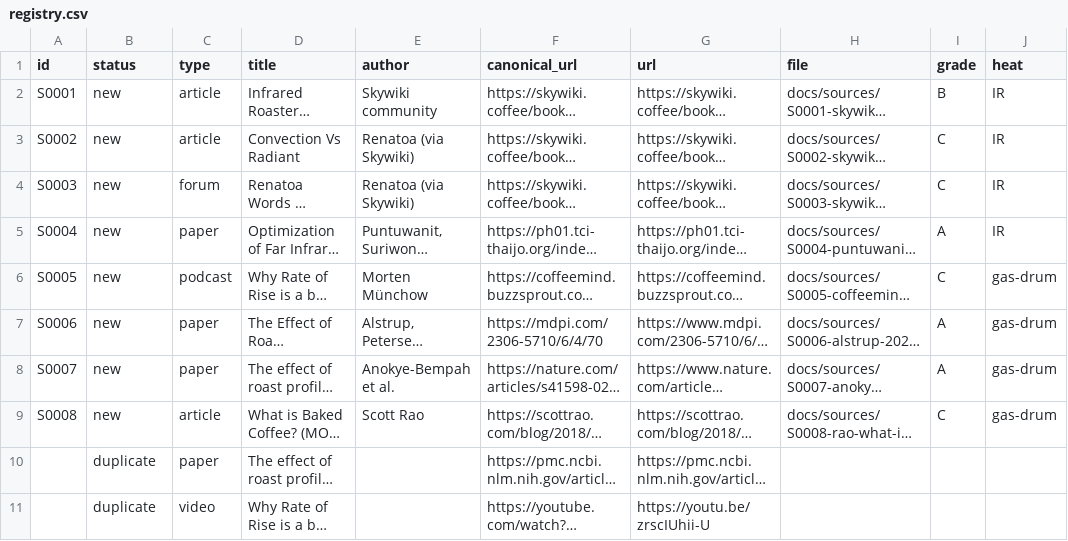
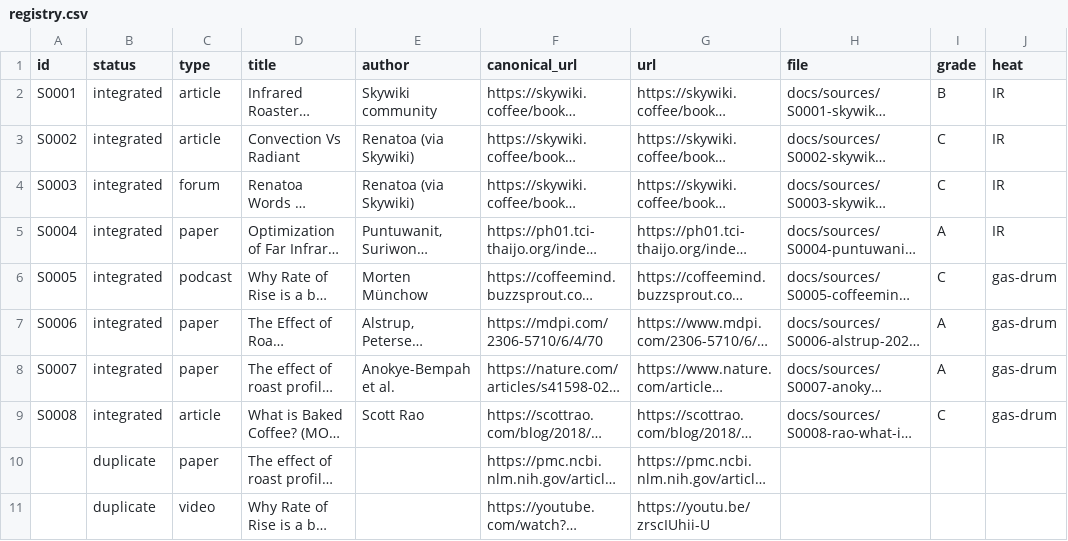
Before and after one commit to edsdck/roasting-kb, a CSV file: registry.csv, drawn as a sheet; only a part is shown; long unchanged cells end in …; the diff names each change by its address in the sheet, - before the commit and + after, or states it on an @@ line.

Commit message:
Build 1: integrate S0001–S0008; KB pages, experiments, gaps; nav + kb_status

```diff
--- a/registry.csv
+++ b/registry.csv
-B2:B9 (status): new
+B2:B9 (status): integrated
```
Also changed, not shown: 33 other files.
